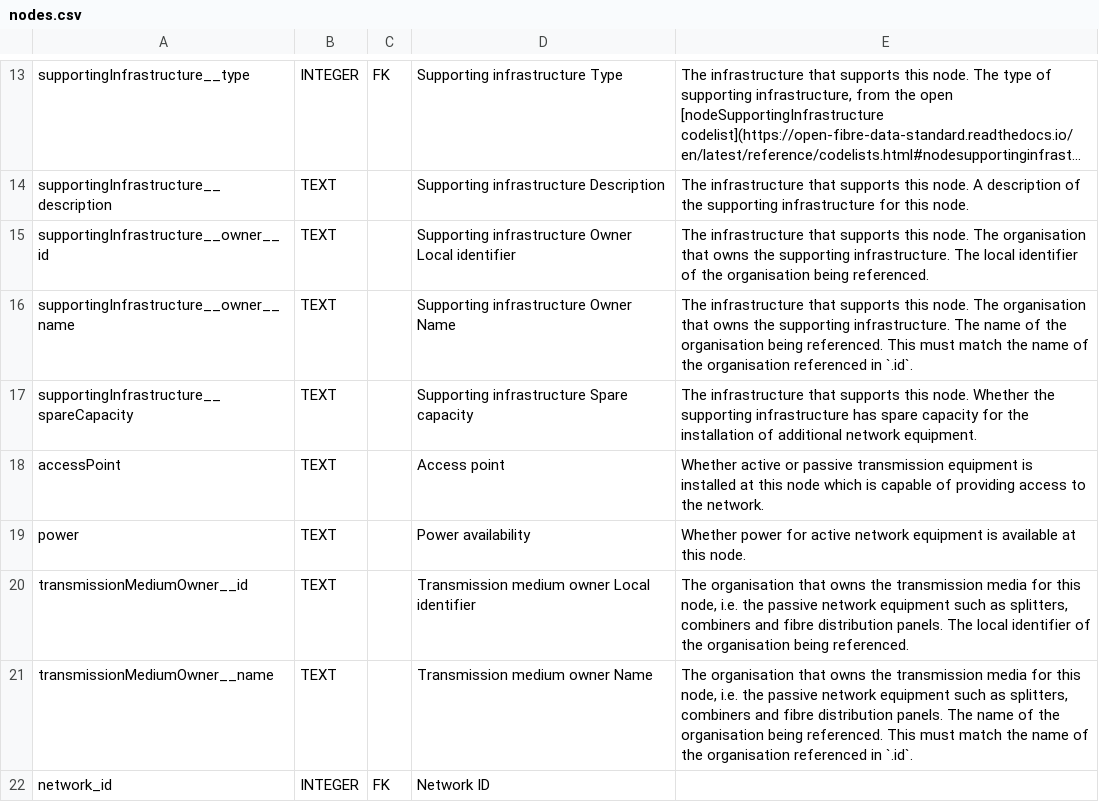
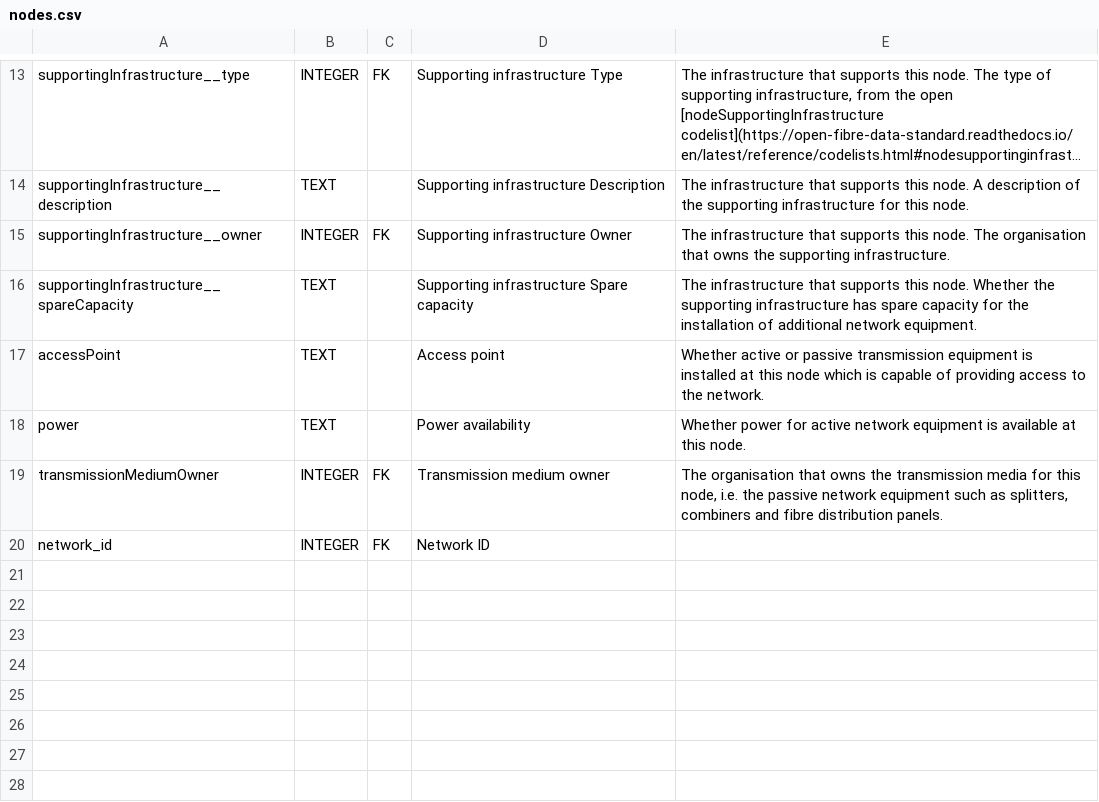
Before and after one commit to Open-Telecoms-Data/open-fibre-data-standard, a CSV file: schema/geopackage/table_definitions/nodes.csv, drawn as a sheet; only a part is shown, gaps mark what is left out; long unchanged cells end in …; removed rows and columns are numbered as before the commit, all else as after; the diff names each change by its address in the sheet, - before the commit and + after, or states it on an @@ line.

Commit message:
Update GeoPackage schema and documentation

```diff
--- a/schema/geopackage/table_definitions/nodes.csv
+++ b/schema/geopackage/table_definitions/nodes.csv
-row 15: supportingInfrastructure__owner__id | TEXT |  | Supporting infrastructure Owner Local identifier | The infrastructure that supports this node. The organisation that owns the supporting infrastructure. The local identifier of the organisation being referenced.
-row 16: supportingInfrastructure__owner__name | TEXT |  | Supporting infrastructure Owner Name | The infrastructure that supports this node. The organisation that owns the supporting infrastructure. The name of the organisation being referenced. This must match the name of the organisation referenced in `.id`.
+row 15: supportingInfrastructure__owner | INTEGER | FK | Supporting infrastructure Owner | The infrastructure that supports this node. The organisation that owns the supporting infrastructure.
-row 20: transmissionMediumOwner__id | TEXT |  | Transmission medium owner Local identifier | The organisation that owns the transmission media for this node, i.e. the passive network equipment such as splitters, combiners and fibre distribution panels. The local identifier of the organisation being referenced.
-row 21: transmissionMediumOwner__name | TEXT |  | Transmission medium owner Name | The organisation that owns the transmission media for this node, i.e. the passive network equipment such as splitters, combiners and fibre distribution panels. The name of the organisation being referenced. This must match the name of the organisation referenced in `.id`.
+row 19: transmissionMediumOwner | INTEGER | FK | Transmission medium owner | The organisation that owns the transmission media for this node, i.e. the passive network equipment such as splitters, combiners and fibre distribution panels.
```
Also changed, not shown: schema/geopackage/table_definitions/spans.csv, schema/geopackage/table_definitions/spans_fks.csv, 6 other files.
